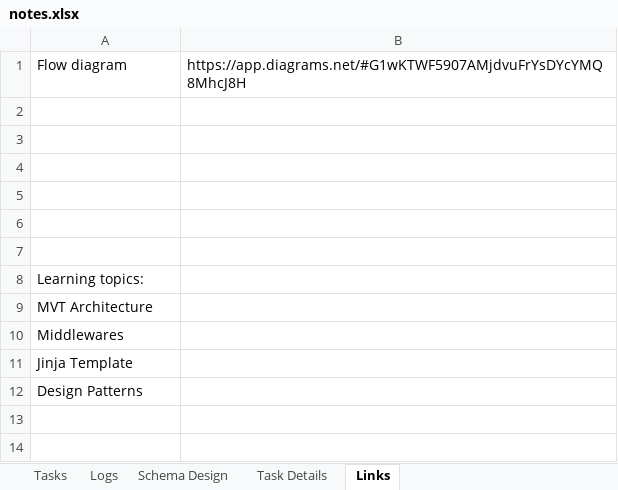
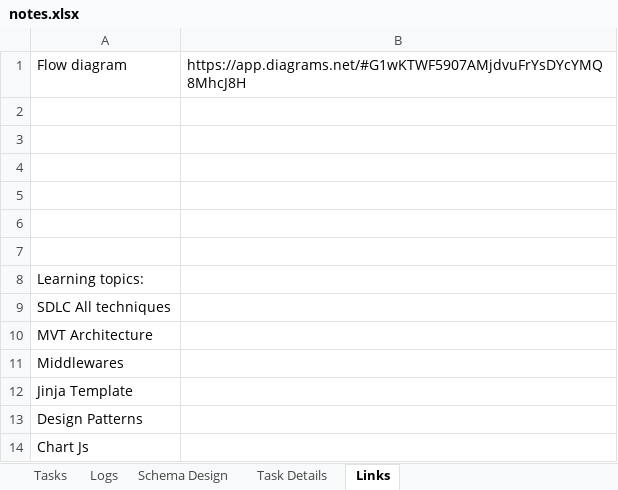
Before and after one commit to aashayvanpal/finantialanalyser, an Excel workbook: notes.xlsx, sheet Links, drawn as a sheet; values as stored, in another font and other column widths than the file's, no borders; the diff names each change by its address in the sheet, - before the commit and + after, or states it on an @@ line.

```diff
--- a/notes.xlsx (sheet Links)
+++ b/notes.xlsx (sheet Links)
+row 9: SDLC All techniques
+row 14: Chart Js
```
Also changed, not shown: sheet Tasks, sheet Logs, 4 other files.
